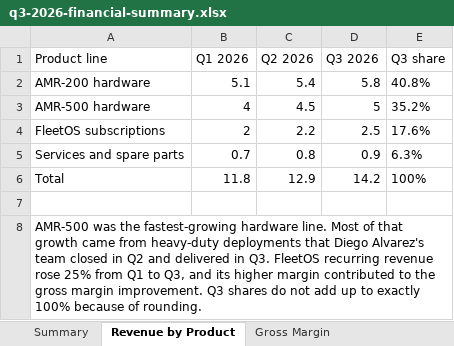
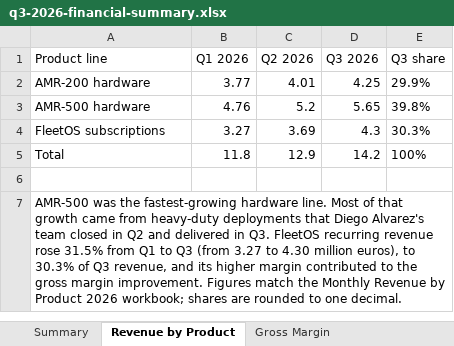
Before and after one commit to MatamDinesh0802/NeedWise, an Excel workbook: seed/acme/corpus/finance-reports/q3-2026-financial-summary.xlsx, sheet Revenue by Product, drawn as a sheet; values as stored, in another font and other column widths than the file's, no borders; removed rows and columns are numbered as before the commit, all else as after; the diff names each change by its address in the sheet, - before the commit and + after, or states it on an @@ line.

Commit message:
fix(seed): the Q3 financial summary's revenue by product agrees with the monthly workbook
The two finance workbooks disagreed on Q3 2026 by product: the Q3 summary said
AMR-200 5.8M, AMR-500 5.0M, FleetOS 2.5M (17.6%) plus 0.9M of services and spare
parts, while the monthly workbook, the analytics data and an-13's gold say
4.25M / 5.65M / 4.30M (30.3%). The finance assistant and the BI agent gave
different answers. The summary's sheet now carries the monthly workbook's
quarters (no services line: the data has no such product), and its note says
FleetOS rose 31.5% from Q1 to Q3, not 25%. Totals, margins and expenses, the
facts the retrieval evals check, are unchanged. A test reads the sheet and
compares it with revenue by quarter and product line from the data.

Signed-off-by: Matam Dinesh Chandra <123341410+MatamDinesh0802@users.noreply.github.com>

```diff
--- a/seed/acme/corpus/finance-reports/q3-2026-financial-summary.xlsx (sheet Revenue by Product)
+++ b/seed/acme/corpus/finance-reports/q3-2026-financial-summary.xlsx (sheet Revenue by Product)
-B2 (Q1 2026): 5.1
+B2 (Q1 2026): 3.77
-C2 (Q2 2026): 5.4
+C2 (Q2 2026): 4.01
-D2 (Q3 2026): 5.8
+D2 (Q3 2026): 4.25
-E2 (Q3 share): 40.8%
+E2 (Q3 share): 29.9%
-B3 (Q1 2026): 4
+B3 (Q1 2026): 4.76
-C3 (Q2 2026): 4.5
+C3 (Q2 2026): 5.2
-D3 (Q3 2026): 5
+D3 (Q3 2026): 5.65
-E3 (Q3 share): 35.2%
+E3 (Q3 share): 39.8%
-B4 (Q1 2026): 2
+B4 (Q1 2026): 3.27
-C4 (Q2 2026): 2.2
+C4 (Q2 2026): 3.69
-D4 (Q3 2026): 2.5
+D4 (Q3 2026): 4.3
-E4 (Q3 share): 17.6%
+E4 (Q3 share): 30.3%
-row 5: Services and spare parts | 0.7 | 0.8 | 0.9 | 6.3%
-A7 (Product line): …revenue rose 25% from Q1 to Q3, and its higher margin contributed to the gross margin improvement. Q3 shares do not add up to exactly 100% because of rounding.
+A7 (Product line): …revenue rose 31.5% from Q1 to Q3 (from 3.27 to 4.30 million euros), to 30.3% of Q3 revenue, and its higher margin contributed to the gross margin improvement. Figures match the Monthly Revenue by Product 2026 workbook; shares are rounded to one decimal.
```
Also changed, not shown: 2 other files.
